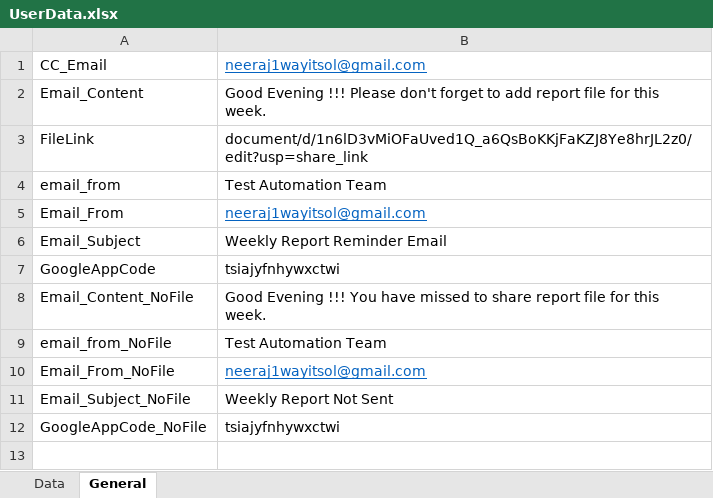
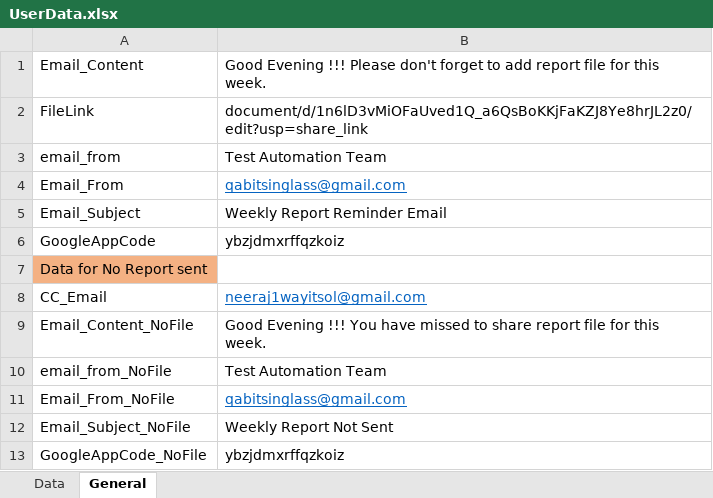
Before and after one commit to Neeraj5690/Reporting, an Excel workbook: UserData.xlsx, sheet General, drawn as a sheet; values as stored, in another font and other column widths than the file's, no borders; addresses are those after the commit; the diff names each change by its address in the sheet, - before the commit and + after, or states it on an @@ line.

```diff
--- a/UserData.xlsx (sheet General)
+++ b/UserData.xlsx (sheet General)
-B4: neeraj1wayitsol@gmail.com
+B4: qabitsinglass@gmail.com
-B6: tsiajyfnhywxctwi
+B6: ybzjdmxrffqzkoiz
+row 7: Data for No Report sent
@@ row 1 moved to row 8: CC_Email @@
-B11: neeraj1wayitsol@gmail.com
+B11: qabitsinglass@gmail.com
-B13: tsiajyfnhywxctwi
+B13: ybzjdmxrffqzkoiz
```
Also changed, not shown: sheet Data, 5 other files.
